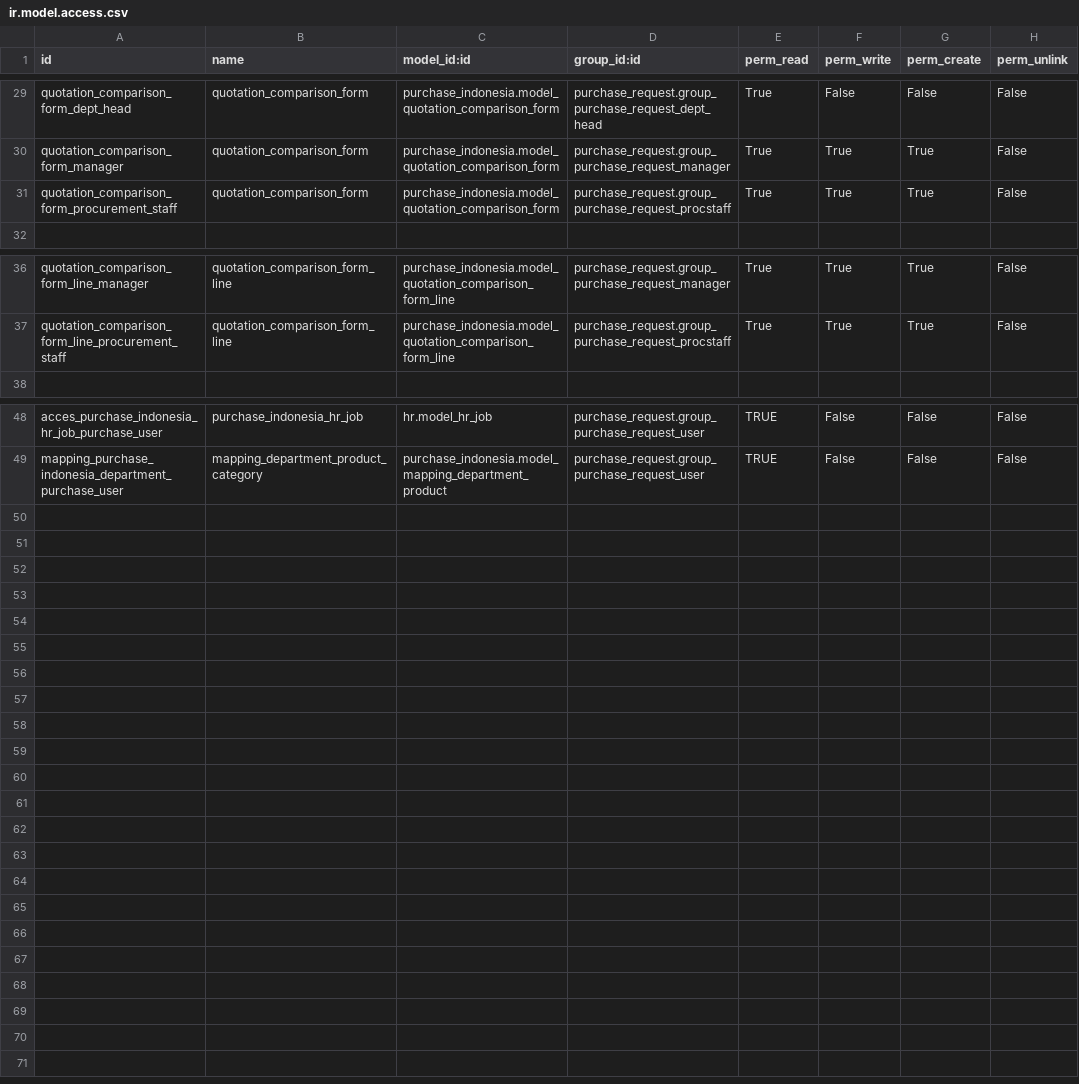
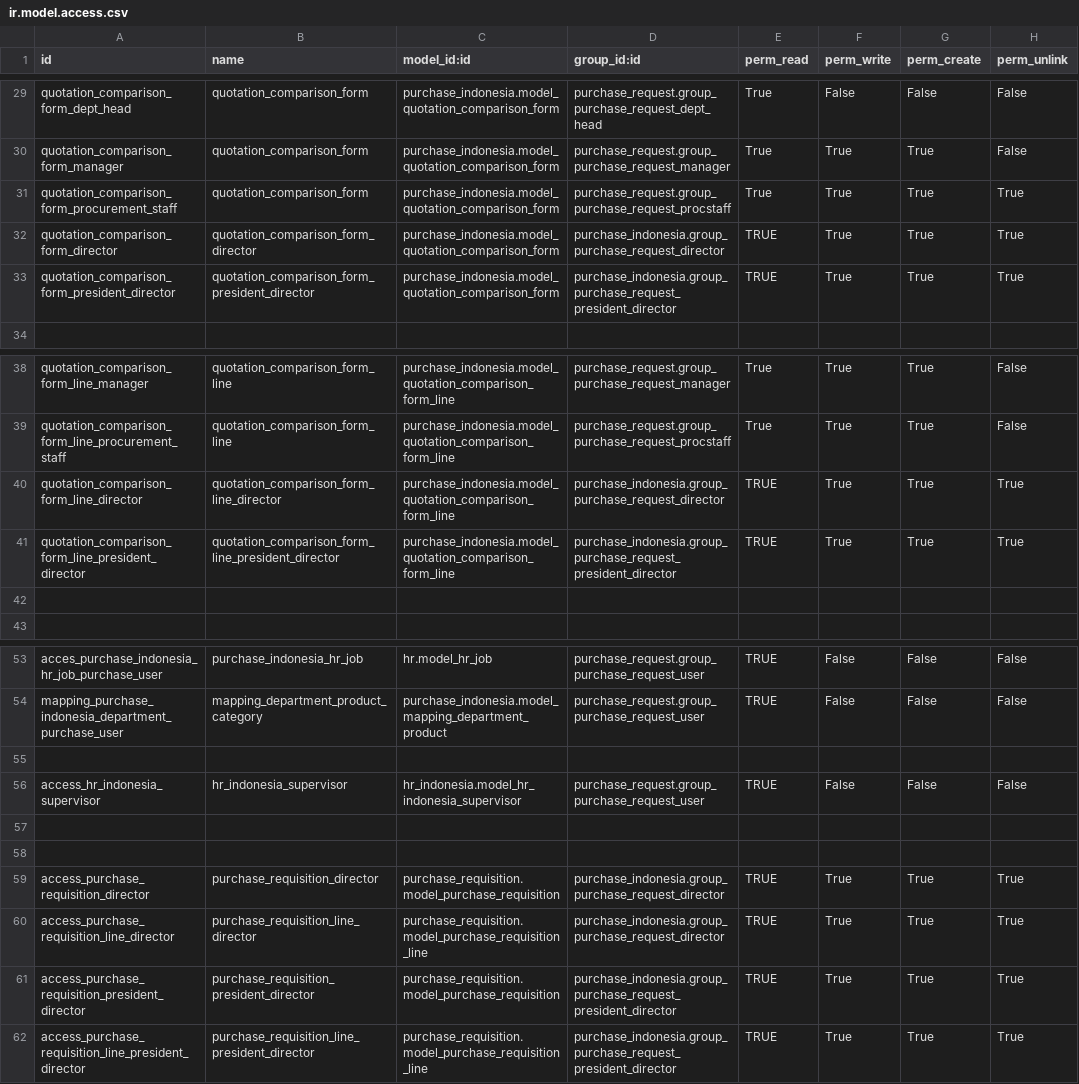
Before and after one commit to sutanto62/estate, a CSV file: purchase_indonesia/security/ir.model.access.csv, drawn as a sheet; only a part is shown, gaps mark what is left out.

Commit message:
[ADD] purchase_indonesia : add bug workflow

```diff
--- a/purchase_indonesia/security/ir.model.access.csv
+++ b/purchase_indonesia/security/ir.model.access.csv
@@ -30,3 +30,5 @@
 "quotation_comparison_form_manager","quotation_comparison_form","purchase_indonesia.model_quotation_comparison_form","purchase_request.group_purchase_request_manager","True","True","True","False"
-"quotation_comparison_form_procurement_staff","quotation_comparison_form","purchase_indonesia.model_quotation_comparison_form","purchase_request.group_purchase_request_procstaff","True","True","True","False"
+"quotation_comparison_form_procurement_staff","quotation_comparison_form","purchase_indonesia.model_quotation_comparison_form","purchase_request.group_purchase_request_procstaff","True","True","True","True"
+"quotation_comparison_form_director","quotation_comparison_form_director","purchase_indonesia.model_quotation_comparison_form","purchase_indonesia.group_purchase_request_director","TRUE","True","True","True"
+"quotation_comparison_form_president_director","quotation_comparison_form_president_director","purchase_indonesia.model_quotation_comparison_form","purchase_indonesia.group_purchase_request_president_director","TRUE","True","True","True"
 ,,,,,,,
@@ -37,2 +39,5 @@
 "quotation_comparison_form_line_procurement_staff","quotation_comparison_form_line","purchase_indonesia.model_quotation_comparison_form_line","purchase_request.group_purchase_request_procstaff","True","True","True","False"
+"quotation_comparison_form_line_director","quotation_comparison_form_line_director","purchase_indonesia.model_quotation_comparison_form_line","purchase_indonesia.group_purchase_request_director","TRUE","True","True","True"
+"quotation_comparison_form_line_president_director","quotation_comparison_form_line_president_director","purchase_indonesia.model_quotation_comparison_form_line","purchase_indonesia.group_purchase_request_president_director","TRUE","True","True","True"
+
 ,,,,,,,
@@ -49 +54,9 @@
 "mapping_purchase_indonesia_department_purchase_user","mapping_department_product_category","purchase_indonesia.model_mapping_department_product","purchase_request.group_purchase_request_user","TRUE","False","False","False"
+
+"access_hr_indonesia_supervisor","hr_indonesia_supervisor","hr_indonesia.model_hr_indonesia_supervisor","purchase_request.group_purchase_request_user","TRUE","False","False","False"
+
+
+"access_purchase_requisition_director","purchase_requisition_director","purchase_requisition.model_purchase_requisition","purchase_indonesia.group_purchase_request_director","TRUE","True","True","True"
+"access_purchase_requisition_line_director","purchase_requisition_line_director","purchase_requisition.model_purchase_requisition_line","purchase_indonesia.group_purchase_request_director","TRUE","True","True","True"
+"access_purchase_requisition_president_director","purchase_requisition_president_director","purchase_requisition.model_purchase_requisition","purchase_indonesia.group_purchase_request_president_director","TRUE","True","True","True"
+"access_purchase_requisition_line_president_director","purchase_requisition_line_president_director","purchase_requisition.model_purchase_requisition_line","purchase_indonesia.group_purchase_request_president_director","TRUE","True","True","True"
```
Also changed, not shown: 6 other files.
